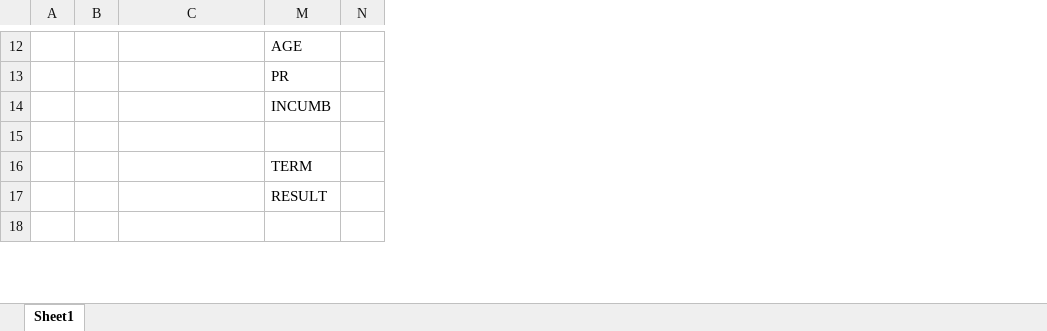
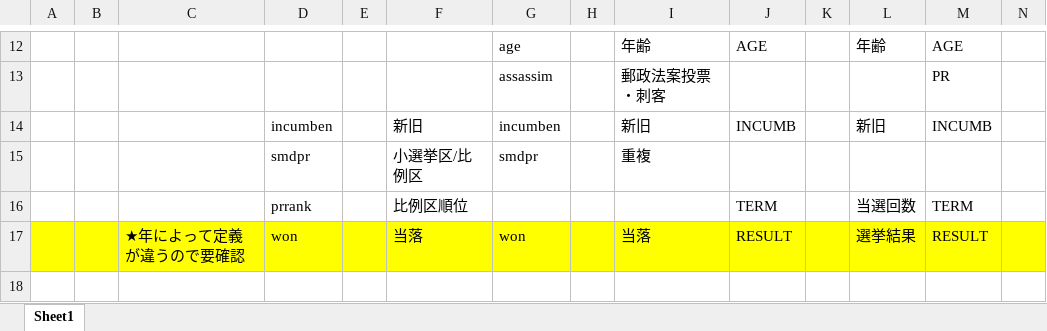
Before and after one commit to iamchica/data_todai-asahi, an Excel workbook: input/codebooks/設問対応表（作成途中）.xlsx, sheet Sheet1, drawn as a sheet; only a part is shown, gaps mark what is left out; values as stored, in another font and other column widths than the file's, no borders; rows hold the shown columns only; the diff covers the shown part only; the diff names each change by its address in the sheet, - before the commit and + after, or states it on an @@ line.

Commit message:
make some datasets for R and Python

```diff
--- a/input/codebooks/設問対応表（作成途中）.xlsx (sheet Sheet1)
+++ b/input/codebooks/設問対応表（作成途中）.xlsx (sheet Sheet1)
@@ column D unhidden, rows 14-17: incumben | smdpr | prrank | won @@
@@ column E unhidden, empty @@
@@ column F unhidden, rows 14-17: 新旧 | 小選挙区/比例区 | 比例区順位 | 当落 @@
@@ column G unhidden, rows 12-17: age | assassim | incumben | smdpr |  | won @@
@@ column H unhidden, empty @@
@@ column I unhidden, rows 12-17: 年齢 | 郵政法案投票・刺客 | 新旧 | 重複 |  | 当落 @@
@@ column J unhidden, rows 12-17: AGE |  | INCUMB |  | TERM | RESULT @@
@@ column K unhidden, empty @@
@@ column L unhidden, rows 12-17: 年齢 |  | 新旧 |  | 当選回数 | 選挙結果 @@
-row 15: (empty)
+row 15:  |  |  | smdpr |  | 小選挙区/比例区 | smdpr |  | 重複
-A17:C17 fill: none
+A17:C17 fill: #FFFF00
-C17: (empty)
+C17: ★年によって定義が違うので要確認
-M17:N17 fill: none
+M17:N17 fill: #FFFF00
```
Also changed, not shown: 44 edited cells and cell formats elsewhere in this sheet, 4 other files.
